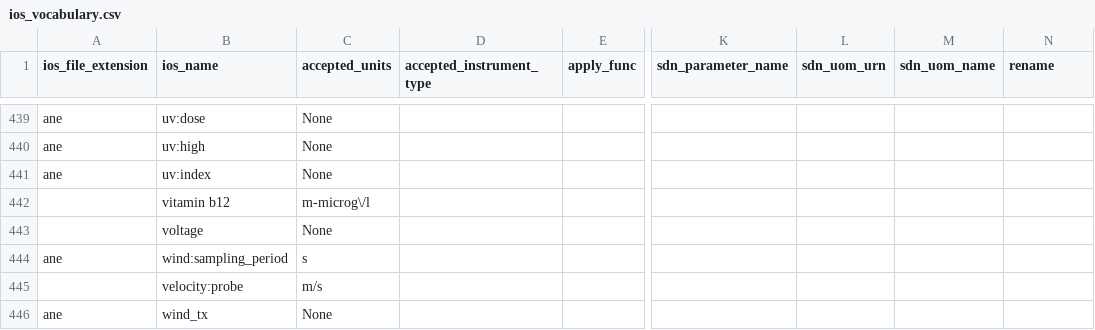
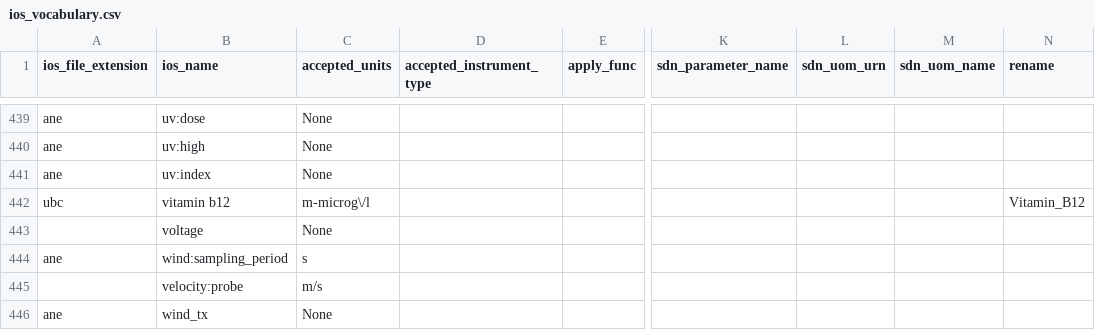
Before and after one commit to cioos-siooc/cioos-siooc_data_transform, a CSV file: cioos_data_transform/cioos_data_transform/utils/ios_vocabulary.csv, drawn as a sheet; only a part is shown, gaps mark what is left out; the diff names each change by its address in the sheet, - before the commit and + after, or states it on an @@ line.

Commit message:
force naming of UBC Vitamin_B12 name

```diff
--- a/cioos_data_transform/cioos_data_transform/utils/ios_vocabulary.csv
+++ b/cioos_data_transform/cioos_data_transform/utils/ios_vocabulary.csv
-A442 (ios_file_extension): (empty)
+A442 (ios_file_extension): ubc
-N442 (rename): (empty)
+N442 (rename): Vitamin_B12
```
